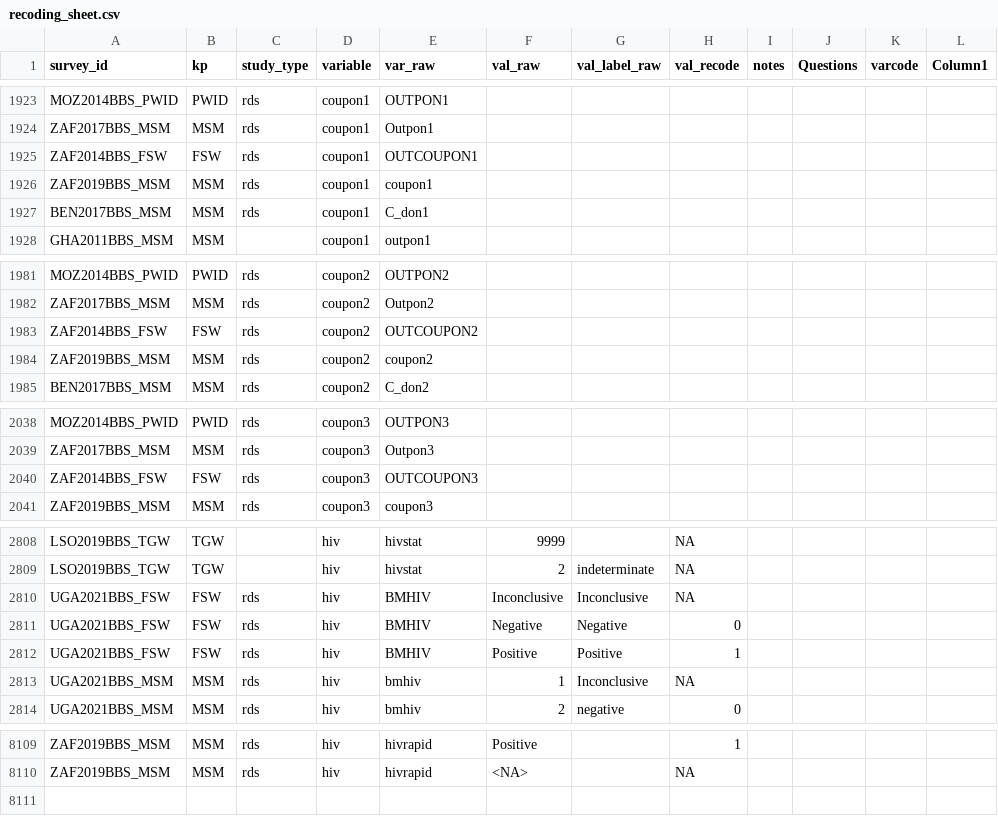
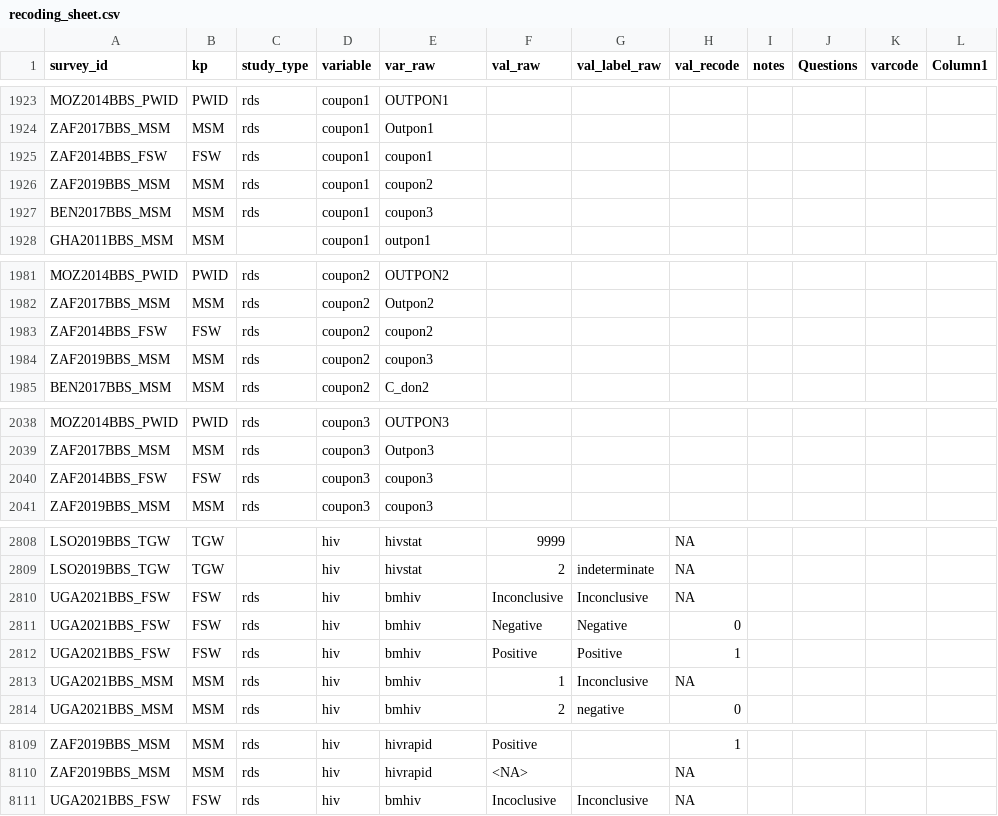
Before and after one commit to osymandius/survey.extraction, a CSV file: data/recoding_sheet.csv, drawn as a sheet; only a part is shown, gaps mark what is left out; the diff covers the shown part only.

```diff
--- a/data/recoding_sheet.csv
+++ b/data/recoding_sheet.csv
@@ -1927,5 +1927,5 @@ MOZ2014BBS_PWID,PWID,rds,coupon1,OUTPON1,,,,,,,
 ZAF2017BBS_MSM,MSM,rds,coupon1,Outpon1,,,,,,,
-ZAF2014BBS_FSW,FSW,rds,coupon1,OUTCOUPON1,,,,,,,
-ZAF2019BBS_MSM,MSM,rds,coupon1,coupon1,,,,,,,
-BEN2017BBS_MSM,MSM,rds,coupon1,C_don1,,,,,,,
+ZAF2014BBS_FSW,FSW,rds,coupon1,coupon1,,,,,,,
+ZAF2019BBS_MSM,MSM,rds,coupon1,coupon2,,,,,,,
+BEN2017BBS_MSM,MSM,rds,coupon1,coupon3,,,,,,,
 GHA2011BBS_MSM,MSM,,coupon1,outpon1,,,,,,,
@@ -1985,4 +1985,4 @@ MOZ2014BBS_PWID,PWID,rds,coupon2,OUTPON2,,,,,,,
 ZAF2017BBS_MSM,MSM,rds,coupon2,Outpon2,,,,,,,
-ZAF2014BBS_FSW,FSW,rds,coupon2,OUTCOUPON2,,,,,,,
-ZAF2019BBS_MSM,MSM,rds,coupon2,coupon2,,,,,,,
+ZAF2014BBS_FSW,FSW,rds,coupon2,coupon2,,,,,,,
+ZAF2019BBS_MSM,MSM,rds,coupon2,coupon3,,,,,,,
 BEN2017BBS_MSM,MSM,rds,coupon2,C_don2,,,,,,,
@@ -2042,3 +2042,3 @@ MOZ2014BBS_PWID,PWID,rds,coupon3,OUTPON3,,,,,,,
 ZAF2017BBS_MSM,MSM,rds,coupon3,Outpon3,,,,,,,
-ZAF2014BBS_FSW,FSW,rds,coupon3,OUTCOUPON3,,,,,,,
+ZAF2014BBS_FSW,FSW,rds,coupon3,coupon3,,,,,,,
 ZAF2019BBS_MSM,MSM,rds,coupon3,coupon3,,,,,,,
@@ -2812,5 +2812,5 @@ LSO2019BBS_TGW,TGW,,hiv,hivstat,9999,,NA,,,,
 LSO2019BBS_TGW,TGW,,hiv,hivstat,2,indeterminate,NA,,,,
-UGA2021BBS_FSW,FSW,rds,hiv,BMHIV,Inconclusive,Inconclusive,NA,,,,
-UGA2021BBS_FSW,FSW,rds,hiv,BMHIV,Negative,Negative,0,,,,
-UGA2021BBS_FSW,FSW,rds,hiv,BMHIV,Positive,Positive,1,,,,
+UGA2021BBS_FSW,FSW,rds,hiv,bmhiv,Inconclusive,Inconclusive,NA,,,,
+UGA2021BBS_FSW,FSW,rds,hiv,bmhiv,Negative,Negative,0,,,,
+UGA2021BBS_FSW,FSW,rds,hiv,bmhiv,Positive,Positive,1,,,,
 UGA2021BBS_MSM,MSM,rds,hiv,bmhiv,1,Inconclusive,NA,,,,
@@ -8120 +8120,2 @@ ZAF2019BBS_MSM,MSM,rds,hiv,hivrapid,Positive,,1,,,,
 ZAF2019BBS_MSM,MSM,rds,hiv,hivrapid,<NA>,,NA,,,,
+UGA2021BBS_FSW,FSW,rds,hiv,bmhiv,Incoclusive,Inconclusive,NA,,,,
```
Also changed, not shown: 1 edited cell elsewhere in this file, 3 other files.
